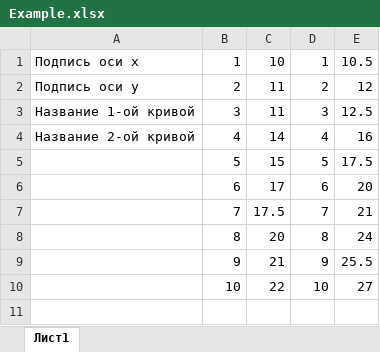
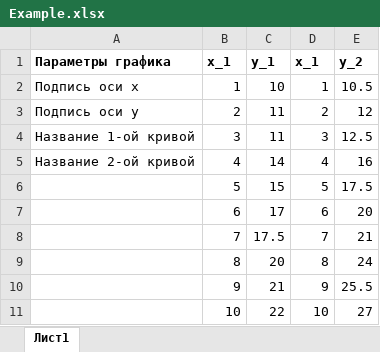
Before and after one commit to Claptar/Uni_help_bot, an Excel workbook: files/Example.xlsx, sheet Лист1, drawn as a sheet; values as stored, in another font and other column widths than the file's, no borders; the diff names each change by its address in the sheet, - before the commit and + after, or states it on an @@ line.

Commit message:
Изменил Example.xlsx чтобы было очевиднее как нужно вписывать данные в файл

```diff
--- a/files/Example.xlsx (sheet Лист1)
+++ b/files/Example.xlsx (sheet Лист1)
+row 1: Параметры графика | x_1 | y_1 | x_1 | y_2
```
Also changed, not shown: 1 other file.
